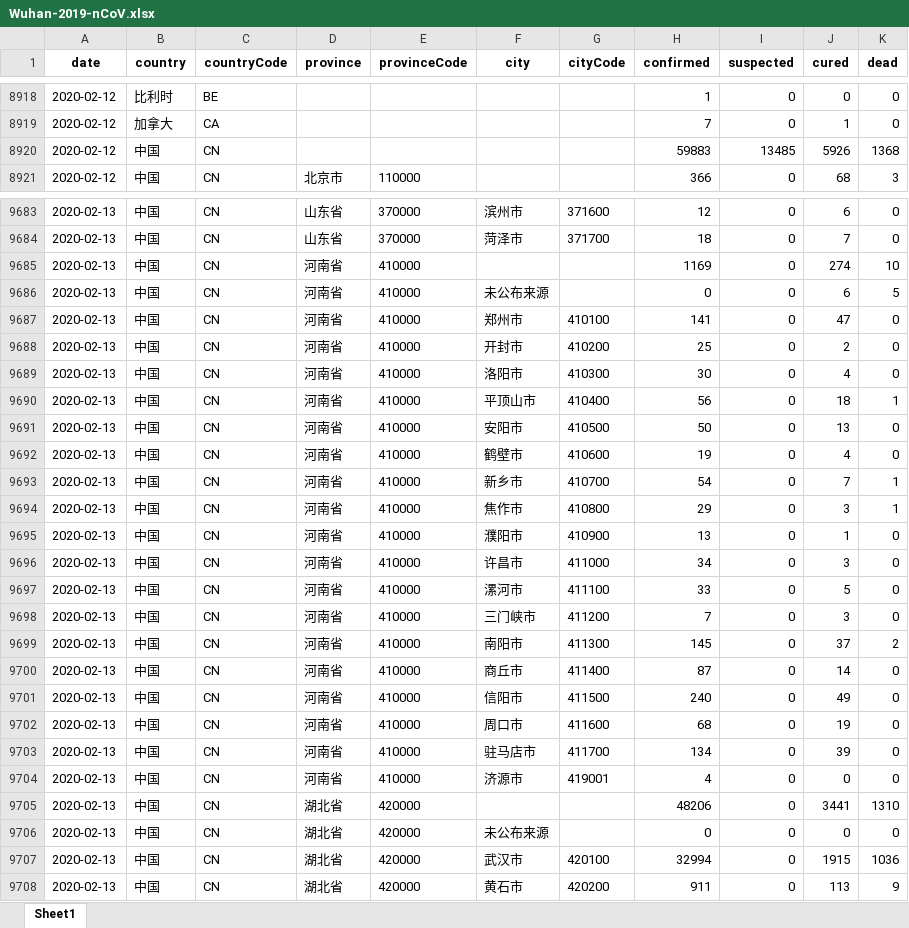
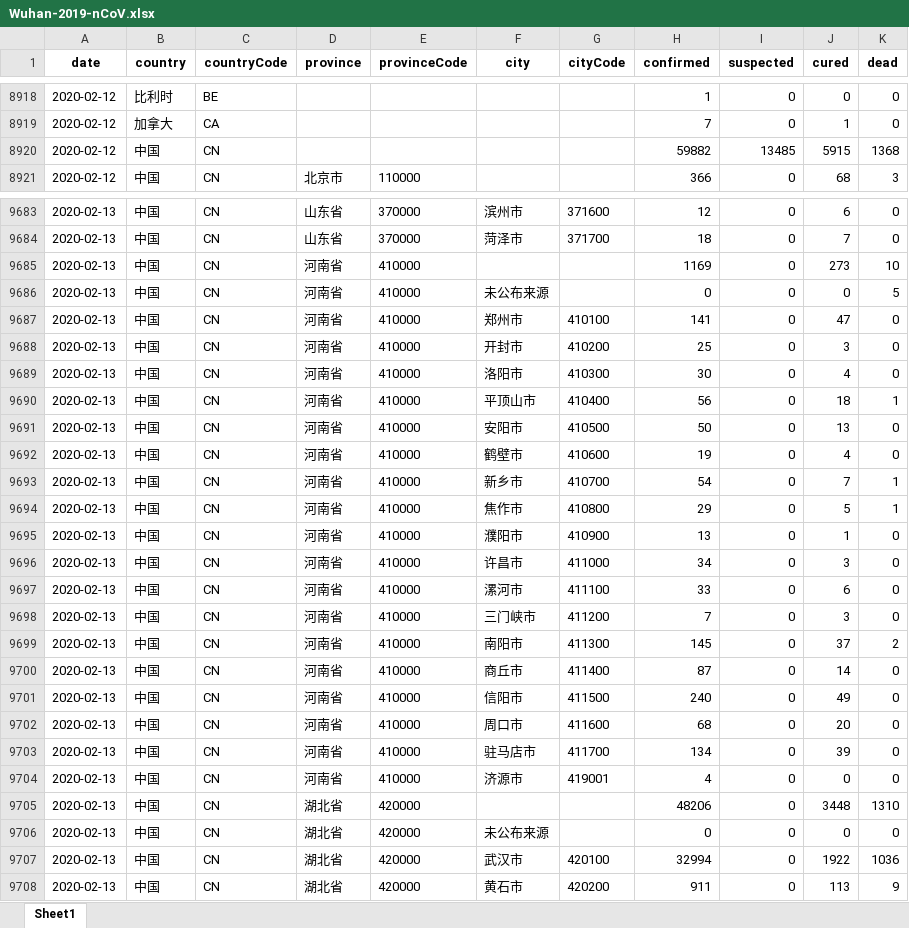
Before and after one commit to canghailan/Wuhan-2019-nCoV, an Excel workbook: Wuhan-2019-nCoV.xlsx, sheet Sheet1, drawn as a sheet; only a part is shown, gaps mark what is left out; values as stored, in another font and other column widths than the file's, no borders; the diff covers the shown part only; the diff names each change by its address in the sheet, - before the commit and + after, or states it on an @@ line.

```diff
--- a/Wuhan-2019-nCoV.xlsx (sheet Sheet1)
+++ b/Wuhan-2019-nCoV.xlsx (sheet Sheet1)
-H8920 (confirmed): 59883
+H8920 (confirmed): 59882
-J8920 (cured): 5926
+J8920 (cured): 5915
-J9685 (cured): 274
+J9685 (cured): 273
-J9686 (cured): 6
+J9686 (cured): 0
-J9688 (cured): 2
+J9688 (cured): 3
-J9694 (cured): 3
+J9694 (cured): 5
-J9697 (cured): 5
+J9697 (cured): 6
-J9702 (cured): 19
+J9702 (cured): 20
-J9705 (cured): 3441
+J9705 (cured): 3448
-J9707 (cured): 1915
+J9707 (cured): 1922
```
Also changed, not shown: 11 edited cells elsewhere in this sheet, 2 other files.
